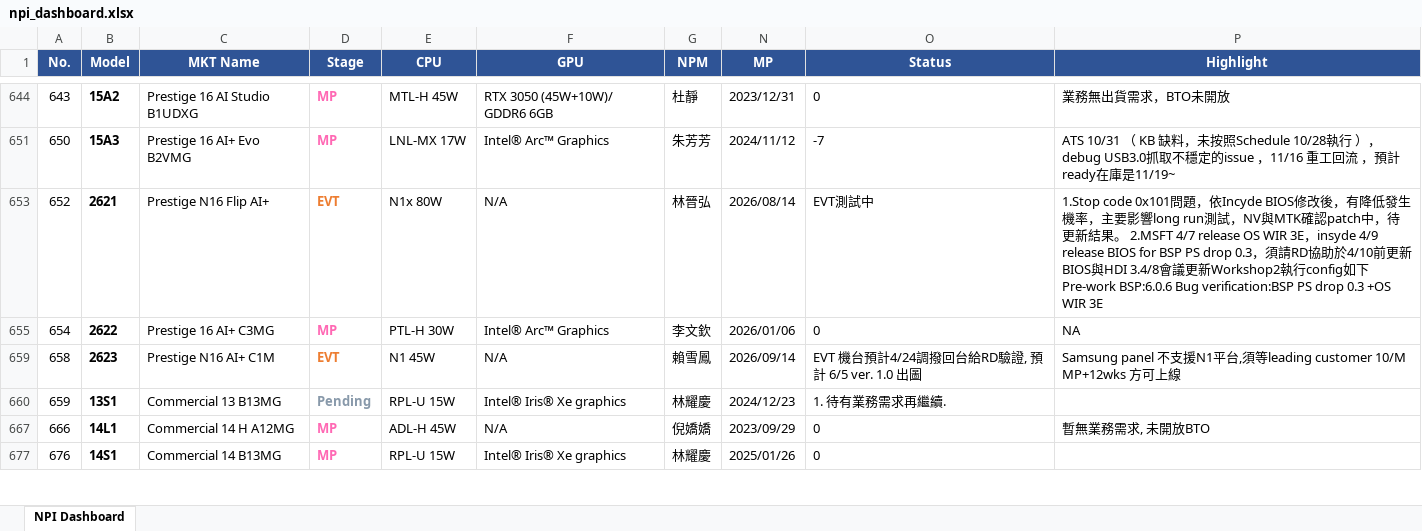
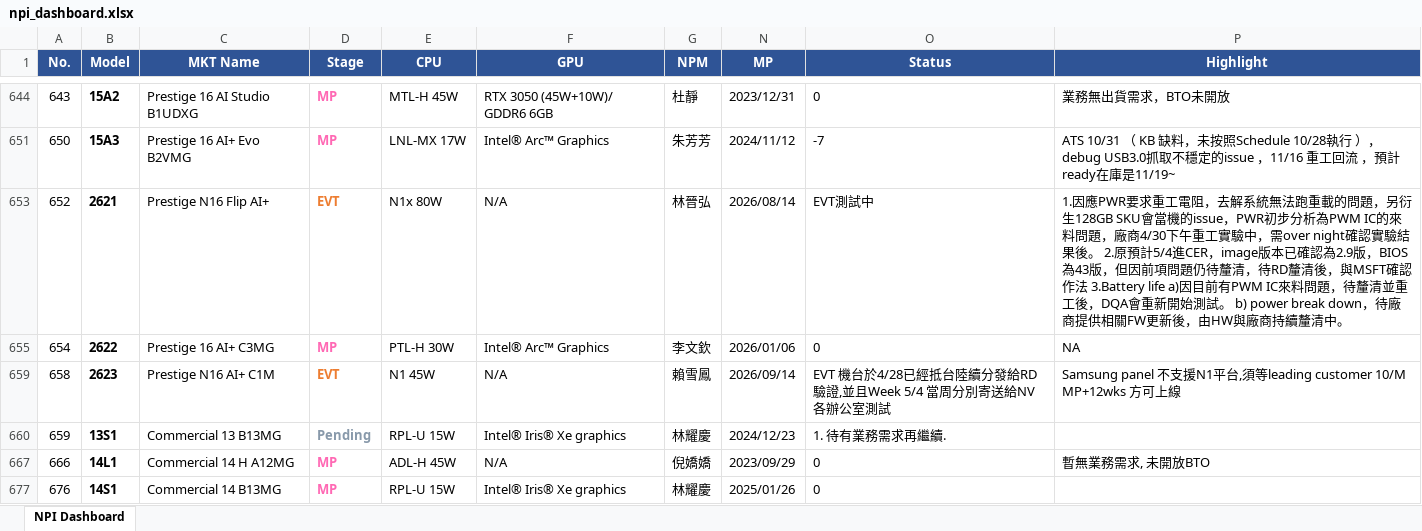
Before and after one commit to Kevin-Kao-7/npi-dashboard, an Excel workbook: npi_dashboard.xlsx, sheet NPI Dashboard, drawn as a sheet; only a part is shown, gaps mark what is left out; values as stored, in another font and other column widths than the file's, no borders; the diff covers the shown part only; the diff names each change by its address in the sheet, - before the commit and + after, or states it on an @@ line.

```diff
--- a/npi_dashboard.xlsx (sheet NPI Dashboard)
+++ b/npi_dashboard.xlsx (sheet NPI Dashboard)
-P653 (Highlight): 1.Stop code 0x101問題，依Incyde BIOS修改後，有降低發生機率，主要影響long run測試，NV與MTK確認patch中，待更新結果。 2.MSFT 4/7 release OS WIR 3E，insyde 4/9 release BIOS for BSP PS drop 0.3，須請RD協助於4/10前更新BIOS與HDI 3.4/8會議更新Workshop2執行config如下 Pre-work BSP:6.0.6 Bug verification:BSP PS drop 0.3 +OS WIR 3E
+P653 (Highlight): 1.因應PWR要求重工電阻，去解系統無法跑重載的問題，另衍生128GB SKU會當機的issue，PWR初步分析為PWM IC的來料問題，廠商4/30下午重工實驗中，需over night確認實驗結果後。 2.原預計5/4進CER，image版本已確認為2.9版，BIOS為43版，但因前項問題仍待釐清，待RD釐清後，與MSFT確認作法 3.Battery life a)因目前有PWM IC來料問題，待釐清並重工後，DQA會重新開始測試。 b) power break down，待廠商提供相關FW更新後，由HW與廠商持續釐清中。
-O659 (Status): EVT 機台預計4/24調撥回台給RD驗證, 預計 6/5 ver. 1.0 出圖
+O659 (Status): EVT 機台於4/28已經抵台陸續分發給RD 驗證,並且Week 5/4 當周分別寄送給NV 各辦公室測試
```
Also changed, not shown: 25 edited cells and cell formats elsewhere in this sheet, hidden cells, 3 other files.
